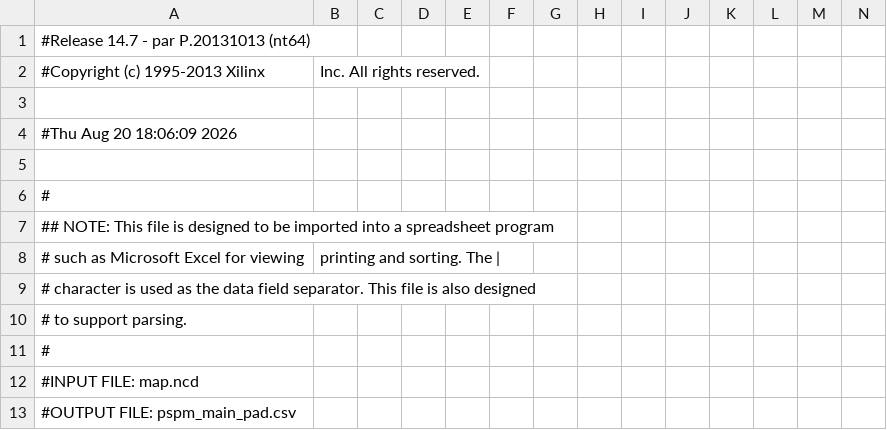
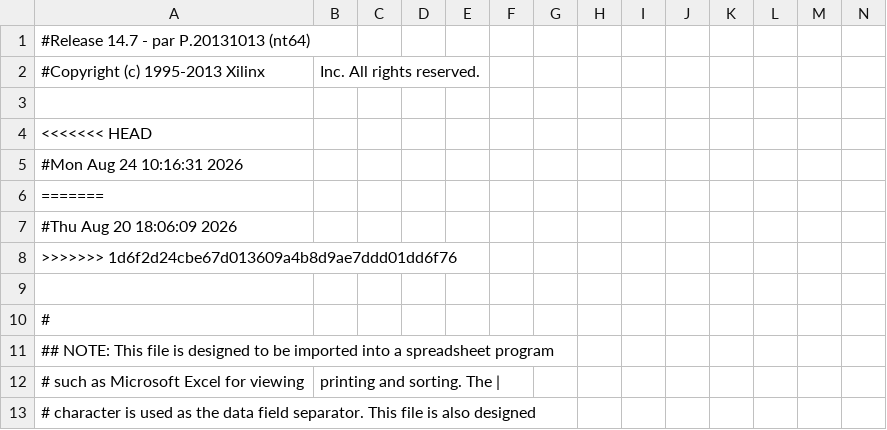
Before and after one commit to auramenka-it90/fpga_pspm_combat, a CSV file: implement/ver1/rev1/pspm_main_pad.csv, drawn as a sheet; only a part is shown; the shorter side is filled out with more unchanged rows; rows hold the shown columns only; the diff names each change by its address in the sheet, - before the commit and + after, or states it on an @@ line.

```diff
--- a/implement/ver1/rev1/pspm_main_pad.csv
+++ b/implement/ver1/rev1/pspm_main_pad.csv
+row 4: <<<<<<< HEAD
+row 5: #Mon Aug 24 10:16:31 2026
+row 6: =======
+row 8: >>>>>>> 1d6f2d24cbe67d013609a4b8d9ae7ddd01dd6f76
```
Also changed, not shown: 34 other files.
